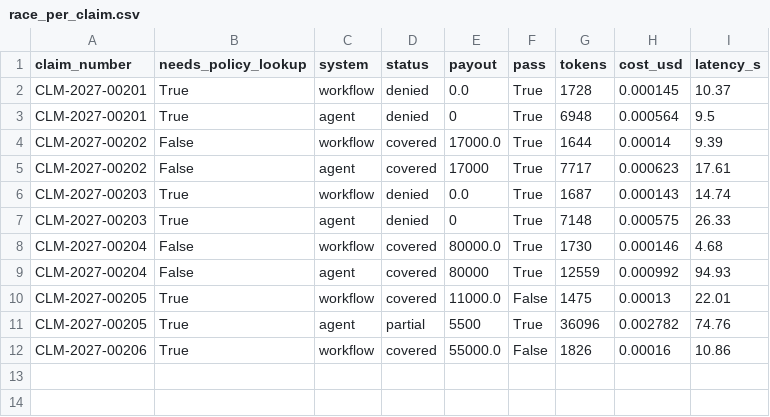
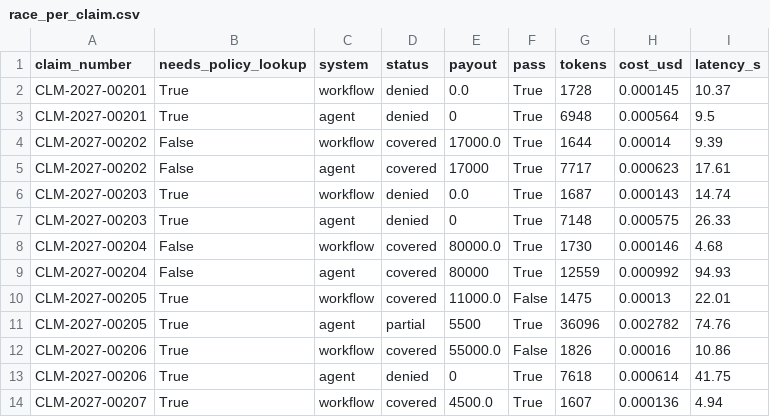
Before and after one commit to Janani-softsuave/insurance-claims-rag, a CSV file: analysis/week7/race_per_claim.csv, drawn as a sheet.

Commit message:
Week 7 - Checkpoint race progress, 7/10

```diff
--- a/analysis/week7/race_per_claim.csv
+++ b/analysis/week7/race_per_claim.csv
@@ -12 +12,3 @@ CLM-2027-00205,True,agent,partial,5500,True,36096,0.002782,74.76
 CLM-2027-00206,True,workflow,covered,55000.0,False,1826,0.00016,10.86
+CLM-2027-00206,True,agent,denied,0,True,7618,0.000614,41.75
+CLM-2027-00207,True,workflow,covered,4500.0,True,1607,0.000136,4.94
```
Also changed, not shown: 2 other files.
